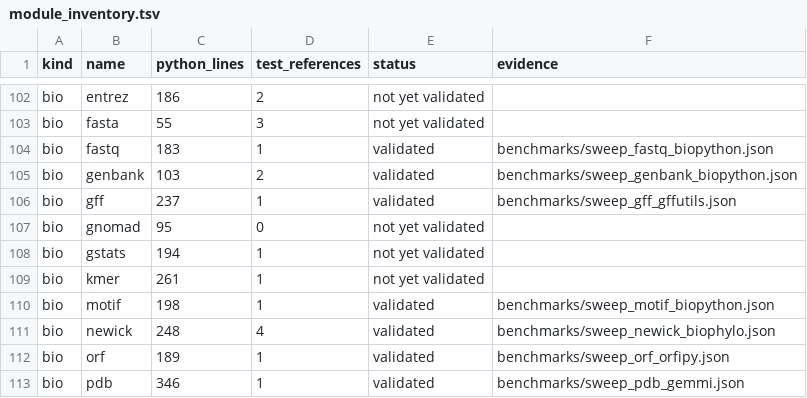
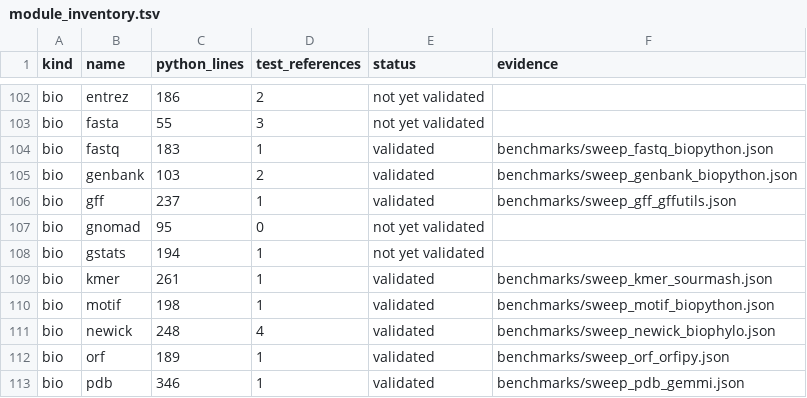
Before and after one commit to uditakankananonononono/mega27-01-sugarcode-realdata-validation, a TSV file: manifests/module_inventory.tsv, drawn as a sheet; only a part is shown, gaps mark what is left out.

```diff
--- a/manifests/module_inventory.tsv
+++ b/manifests/module_inventory.tsv
@@ -108,3 +108,3 @@ bio	gnomad	95	0	not yet validated
 bio	gstats	194	1	not yet validated	
-bio	kmer	261	1	not yet validated	
+bio	kmer	261	1	validated	benchmarks/sweep_kmer_sourmash.json
 bio	motif	198	1	validated	benchmarks/sweep_motif_biopython.json
```
Also changed, not shown: manifests/accessions.tsv, manifests/tools.tsv, 16 other files.
